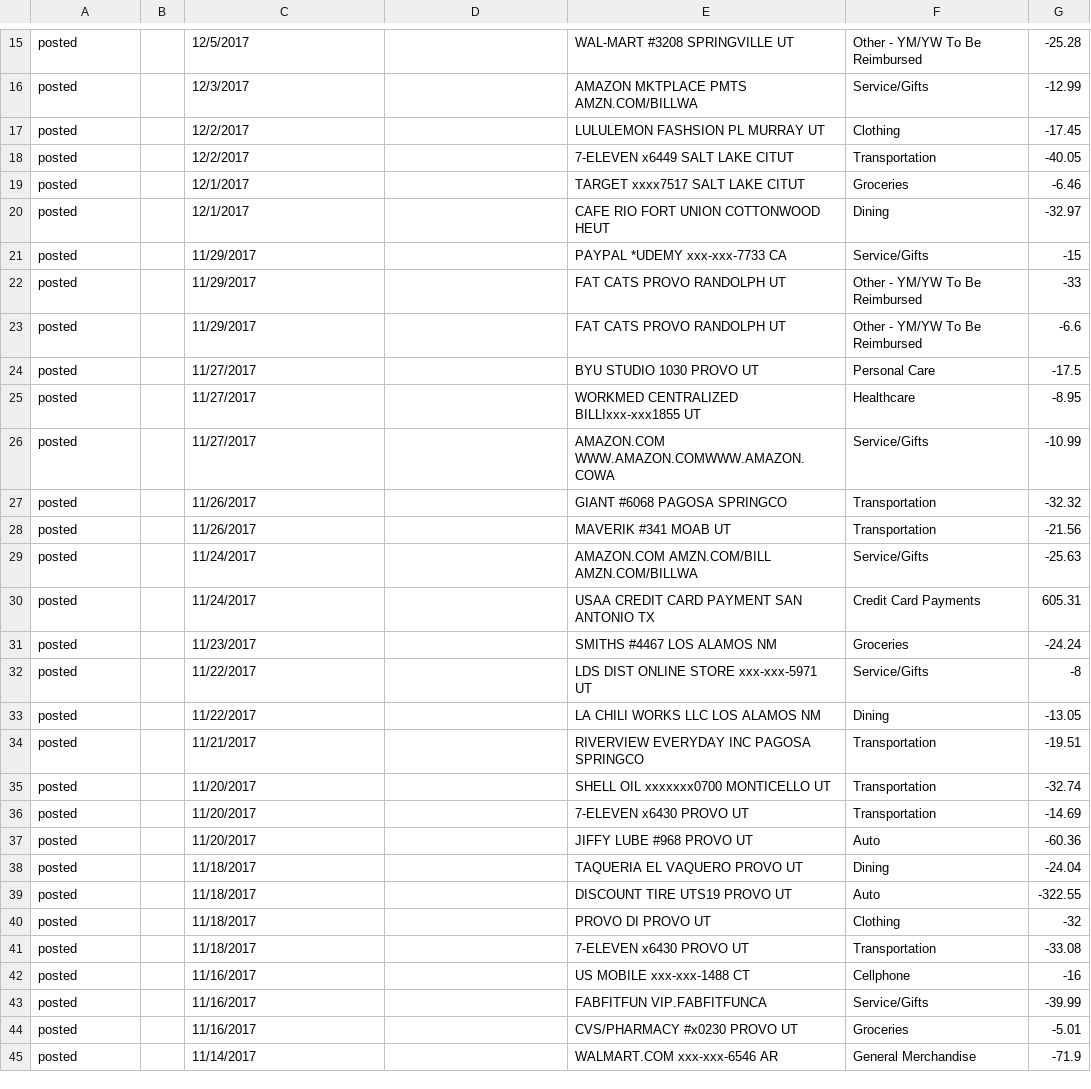
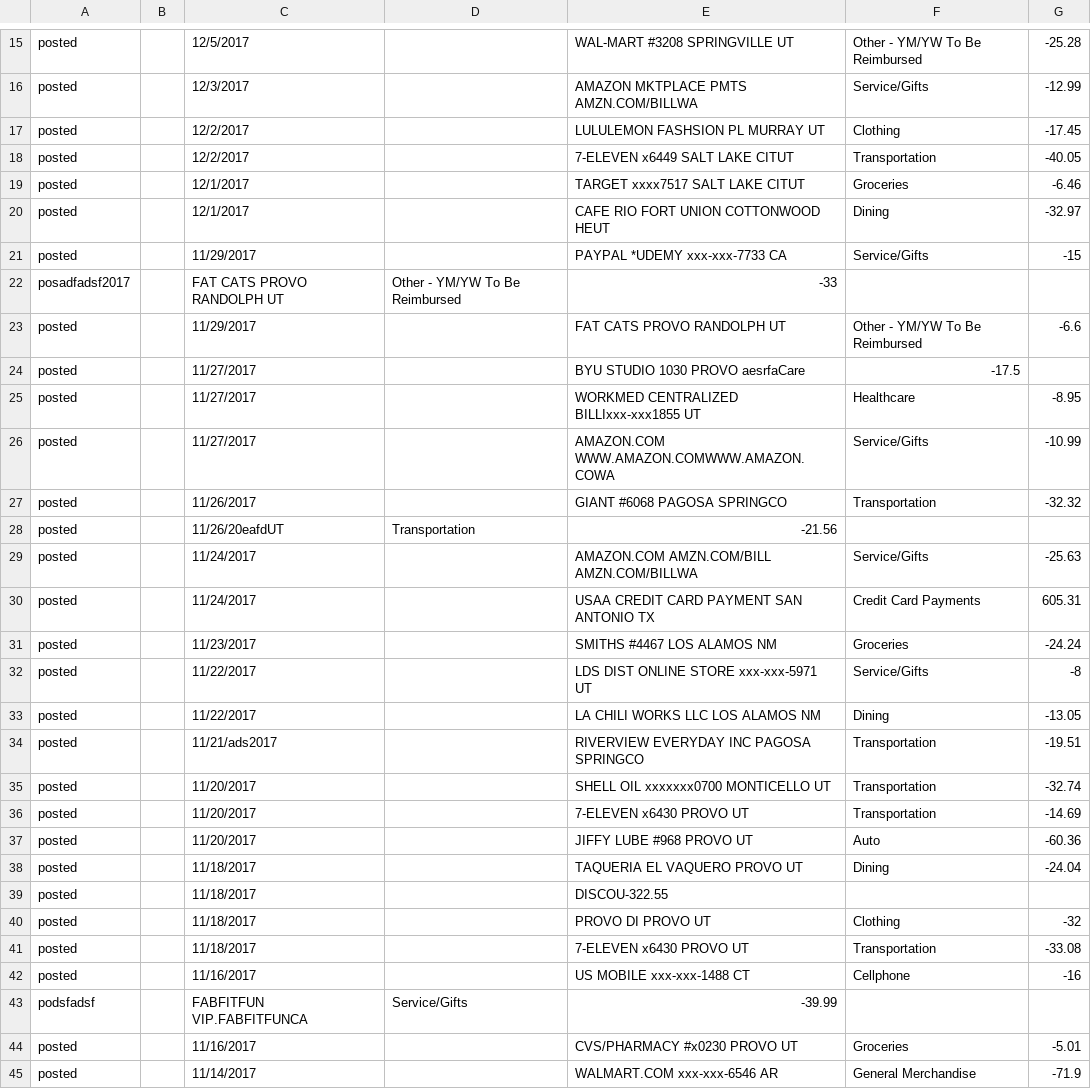
Before and after one commit to eamigo13/PersonalFinanceApplication, a CSV file: PersonalFinanceApplication/Content/csv/import.csv, drawn as a sheet; only a part is shown, gaps mark what is left out.

```diff
--- a/PersonalFinanceApplication/Content/csv/import.csv
+++ b/PersonalFinanceApplication/Content/csv/import.csv
@@ -21,5 +21,5 @@ posted,,12/1/2017,,CAFE RIO FORT UNION      COTTONWOOD HEUT,Dining,-32.97
 posted,,11/29/2017,,PAYPAL *UDEMY            xxx-xxx-7733 CA,Service/Gifts,-15
-posted,,11/29/2017,,FAT CATS PROVO           RANDOLPH     UT,Other - YM/YW To Be Reimbursed,-33
+posadfadsf2017,,FAT CATS PROVO           RANDOLPH     UT,Other - YM/YW To Be Reimbursed,-33
 posted,,11/29/2017,,FAT CATS PROVO           RANDOLPH     UT,Other - YM/YW To Be Reimbursed,-6.6
-posted,,11/27/2017,,BYU STUDIO 1030          PROVO        UT,Personal Care,-17.5
+posted,,11/27/2017,,BYU STUDIO 1030          PROVO        aesrfaCare,-17.5
 posted,,11/27/2017,,WORKMED CENTRALIZED BILLIxxx-xxx1855  UT,Healthcare,-8.95
@@ -27,3 +27,3 @@ posted,,11/27/2017,,AMAZON.COM WWW.AMAZON.COMWWW.AMAZON.COWA,Service/Gifts,-10.9
 posted,,11/26/2017,,GIANT #6068              PAGOSA SPRINGCO,Transportation,-32.32
-posted,,11/26/2017,,MAVERIK #341             MOAB         UT,Transportation,-21.56
+posted,,11/26/20eafdUT,Transportation,-21.56
 posted,,11/24/2017,,AMAZON.COM AMZN.COM/BILL AMZN.COM/BILLWA,Service/Gifts,-25.63
@@ -33,3 +33,3 @@ posted,,11/22/2017,,LDS DIST ONLINE STORE    xxx-xxx-5971 UT,Service/Gifts,-8
 posted,,11/22/2017,,LA CHILI WORKS LLC       LOS ALAMOS   NM,Dining,-13.05
-posted,,11/21/2017,,RIVERVIEW EVERYDAY INC   PAGOSA SPRINGCO,Transportation,-19.51
+posted,,11/21/ads2017,,RIVERVIEW EVERYDAY INC   PAGOSA SPRINGCO,Transportation,-19.51
 posted,,11/20/2017,,SHELL OIL xxxxxxx0700    MONTICELLO   UT,Transportation,-32.74
@@ -38,3 +38,3 @@ posted,,11/20/2017,,JIFFY LUBE #968          PROVO        UT,Auto,-60.36
 posted,,11/18/2017,,TAQUERIA EL VAQUERO      PROVO        UT,Dining,-24.04
-posted,,11/18/2017,,DISCOUNT TIRE UTS19      PROVO        UT,Auto,-322.55
+posted,,11/18/2017,,DISCOU-322.55
 posted,,11/18/2017,,PROVO DI                 PROVO        UT,Clothing,-32
@@ -42,3 +42,3 @@ posted,,11/18/2017,,7-ELEVEN x6430           PROVO        UT,Transportation,-33.
 posted,,11/16/2017,,US MOBILE                xxx-xxx-1488 CT,Cellphone,-16
-posted,,11/16/2017,,FABFITFUN                VIP.FABFITFUNCA,Service/Gifts,-39.99
+podsfadsf,,FABFITFUN                VIP.FABFITFUNCA,Service/Gifts,-39.99
 posted,,11/16/2017,,CVS/PHARMACY #x0230      PROVO        UT,Groceries,-5.01
```
Also changed, not shown: 1 other file.
